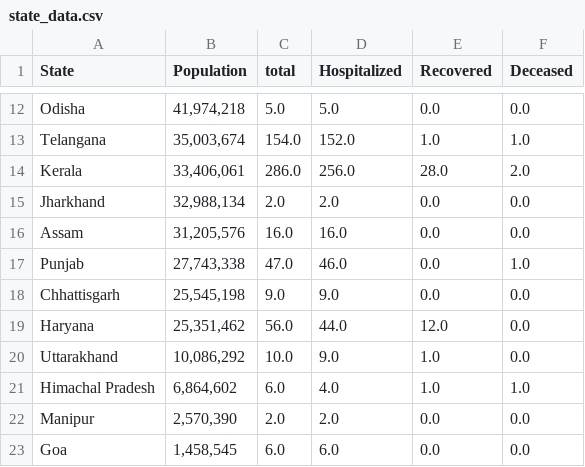
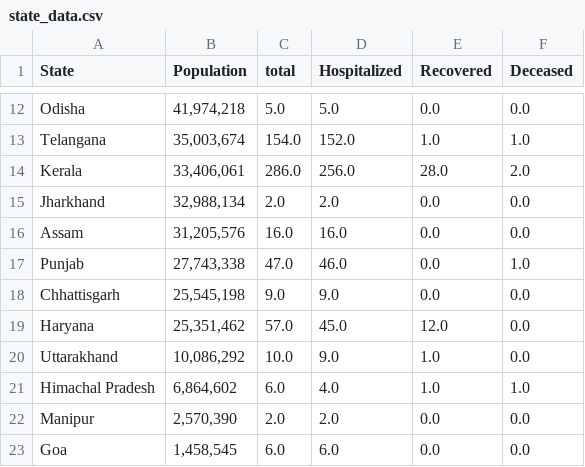
Before and after one commit to ai-splash/corona_india_data, a CSV file: state_data.csv, drawn as a sheet; only a part is shown, gaps mark what is left out.

Commit message:
Updates on 03/04/2020 14:45:45

```diff
--- a/state_data.csv
+++ b/state_data.csv
@@ -18,3 +18,3 @@ Punjab,"27,743,338 ",47.0,46.0,0.0,1.0
 Chhattisgarh,"25,545,198 ",9.0,9.0,0.0,0.0
-Haryana,"25,351,462 ",56.0,44.0,12.0,0.0
+Haryana,"25,351,462 ",57.0,45.0,12.0,0.0
 Uttarakhand,"10,086,292 ",10.0,9.0,1.0,0.0
```
